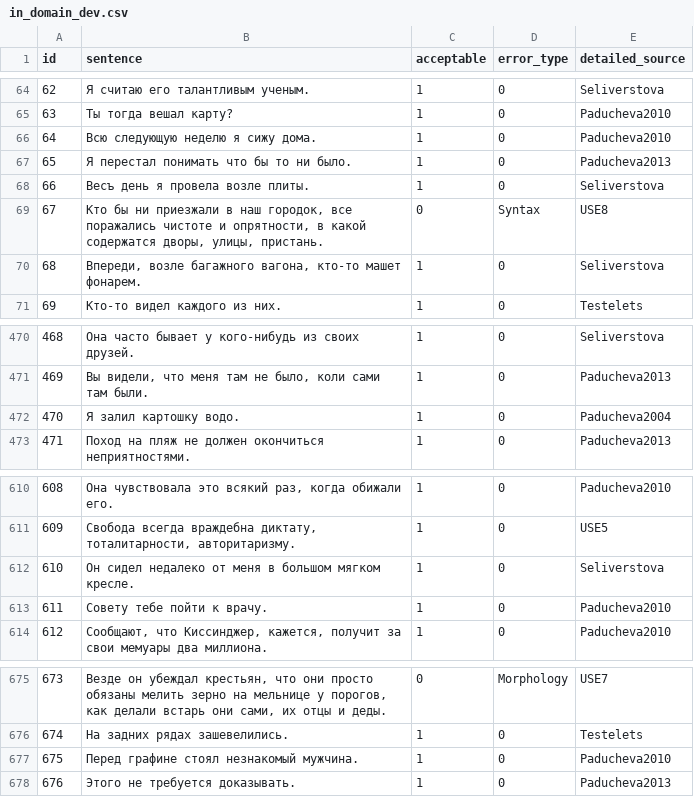
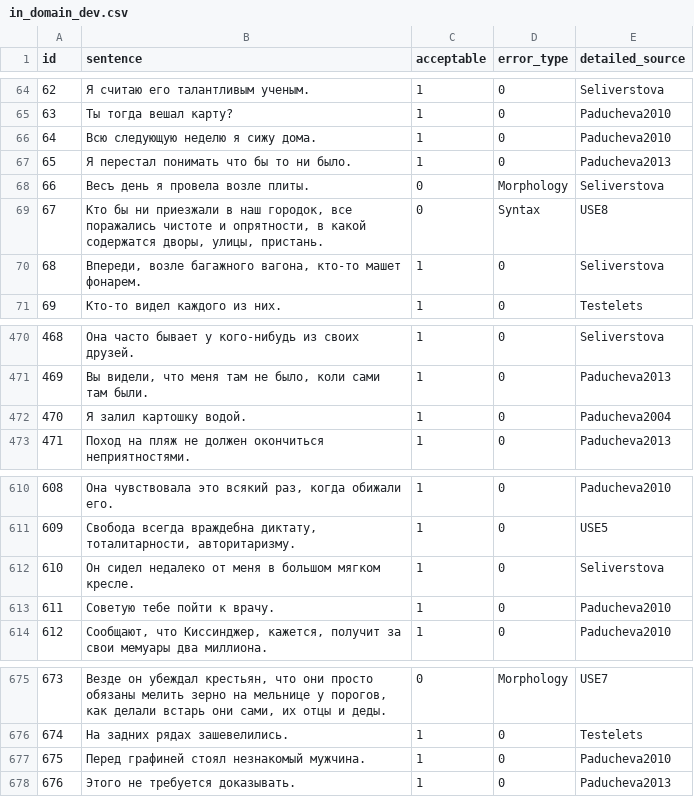
Before and after one commit to RussianNLP/RuCoLA, a CSV file: data/in_domain_dev.csv, drawn as a sheet; only a part is shown, gaps mark what is left out.

```diff
--- a/data/in_domain_dev.csv
+++ b/data/in_domain_dev.csv
@@ -67,3 +67,3 @@ id,sentence,acceptable,error_type,detailed_source
 65,Я перестал понимать что бы то ни было.,1,0,Paducheva2013
-66,Весъ день я провела возле плиты.,1,0,Seliverstova
+66,Весъ день я провела возле плиты.,0,Morphology,Seliverstova
 67,"Кто бы ни приезжали в наш городок, все поражались чистоте и опрятности, в какой содержатся дворы, улицы, пристань.",0,Syntax,USE8
@@ -471,3 +471,3 @@ id,sentence,acceptable,error_type,detailed_source
 469,"Вы видели, что меня там не было, коли сами там были.",1,0,Paducheva2013
-470,Я залил картошку водо.,1,0,Paducheva2004
+470,Я залил картошку водой.,1,0,Paducheva2004
 471,Поход на пляж не должен окончиться неприятностями.,1,0,Paducheva2013
@@ -612,3 +612,3 @@ id,sentence,acceptable,error_type,detailed_source
 610,Он сидел недалеко от меня в большом мягком кресле.,1,0,Seliverstova
-611,Совету тебе пойти к врачу.,1,0,Paducheva2010
+611,Советую тебе пойти к врачу.,1,0,Paducheva2010
 612,"Сообщают, что Киссинджер, кажется, получит за свои мемуары два миллиона.",1,0,Paducheva2010
@@ -676,3 +676,3 @@ id,sentence,acceptable,error_type,detailed_source
 674,На задних рядах зашевелились.,1,0,Testelets
-675,Перед графине стоял незнакомый мужчина.,1,0,Paducheva2010
+675,Перед графиней стоял незнакомый мужчина.,1,0,Paducheva2010
 676,Этого не требуется доказывать.,1,0,Paducheva2013
```
Also changed, not shown: data/out_of_domain_dev.csv.
